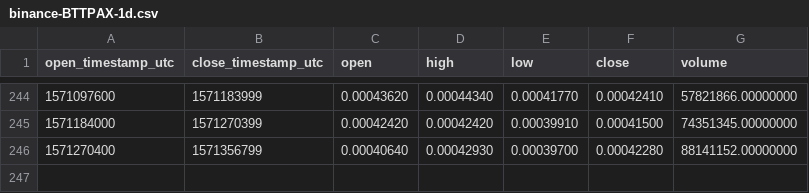
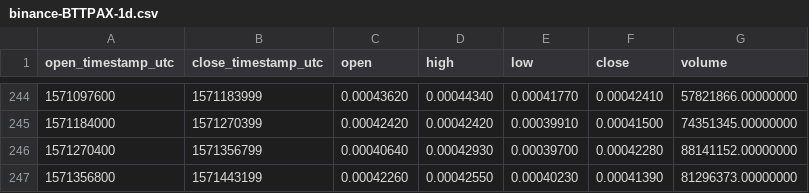
Before and after one commit to cryptobigbro/binance-BTTPAX, a CSV file: binance-BTTPAX-1d.csv, drawn as a sheet; only a part is shown, gaps mark what is left out; the diff names each change by its address in the sheet, - before the commit and + after, or states it on an @@ line.

```diff
--- a/binance-BTTPAX-1d.csv
+++ b/binance-BTTPAX-1d.csv
+row 247: 1571356800 | 1571443199 | 0.00042260 | 0.00042550 | 0.00040230 | 0.00041390 | 81296373.00000000
```
Also changed, not shown: binance-BTTPAX-1h.csv.
